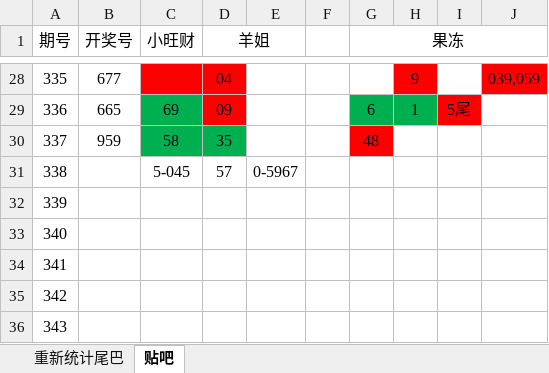
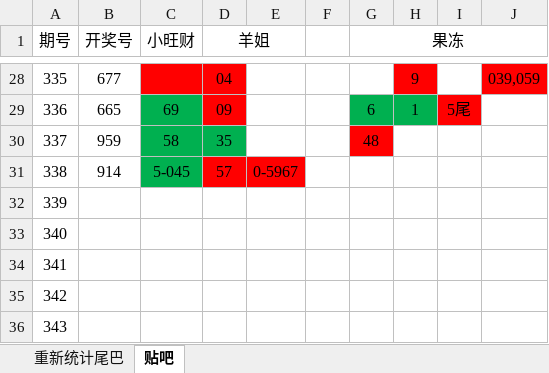
Before and after one commit to huahua495/Third3DOpenNums, an Excel workbook: src/lottery/third3d/胆码尾巴统计.xlsx, sheet 贴吧, drawn as a sheet; only a part is shown, gaps mark what is left out; values as stored, in another font and other column widths than the file's, no borders; the diff names each change by its address in the sheet, - before the commit and + after, or states it on an @@ line.

```diff
--- a/src/lottery/third3d/胆码尾巴统计.xlsx (sheet 贴吧)
+++ b/src/lottery/third3d/胆码尾巴统计.xlsx (sheet 贴吧)
-B31 (开奖号): (empty)
+B31 (开奖号): 914
-C31 fill: none
+C31 fill: #00B050
-D31:E31 fill: none
+D31:E31 fill: #FF0000
```
Also changed, not shown: sheet 重新统计尾巴, 10 other files.
